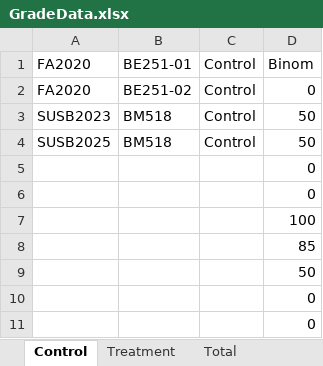
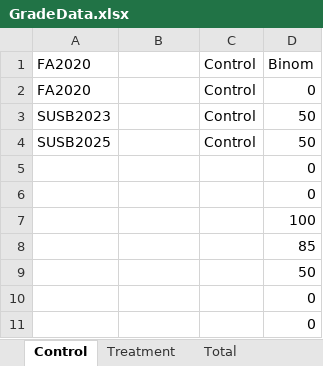
Before and after one commit to rhscott3/Binomial, an Excel workbook: GradeData.xlsx, sheet Control, drawn as a sheet; only a part is shown; values as stored, in another font and other column widths than the file's, no borders; the diff names each change by its address in the sheet, - before the commit and + after, or states it on an @@ line.

```diff
--- a/GradeData.xlsx (sheet Control)
+++ b/GradeData.xlsx (sheet Control)
-B1: BE251-01
+B1: (empty)
-B2: BE251-02
+B2: (empty)
-B3:B4: BM518
+B3:B4: (empty)
```
Also changed, not shown: sheet Treatment.
